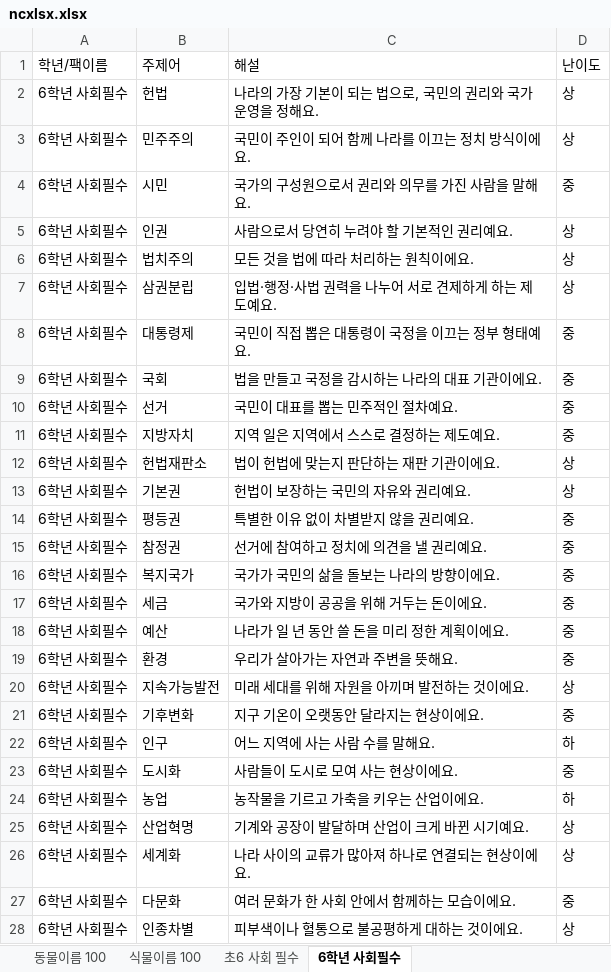
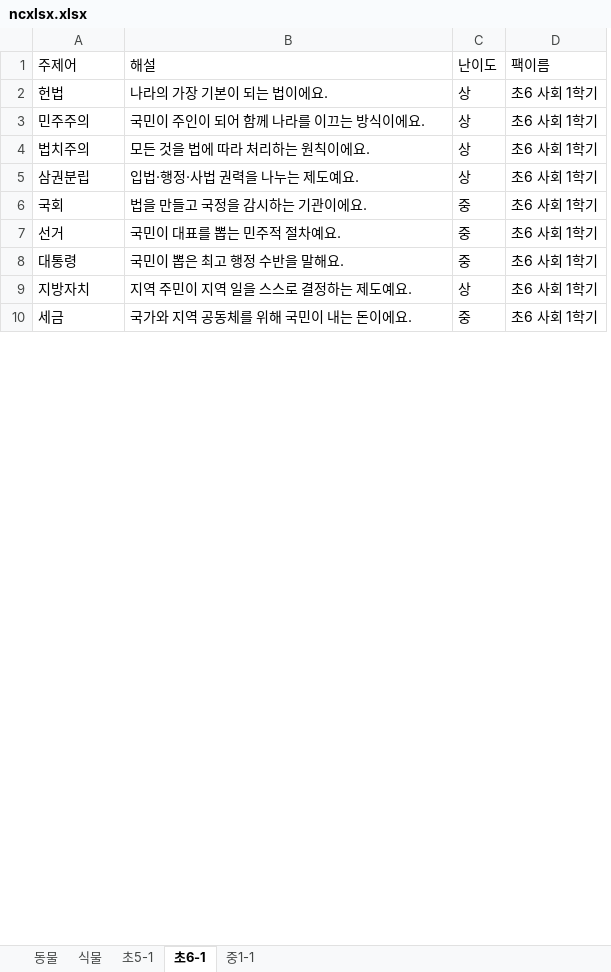
Before and after one commit to dmlwjd85/ncgame, an Excel workbook: ncxlxs/_sources/ncxlsx.xlsx, sheet 초6-1, drawn as a sheet; only a part is shown; values as stored, in another font and other column widths than the file's, no borders; removed rows and columns are numbered as before the commit, all else as after; the diff covers the shown part only; the diff names each change by its address in the sheet, - before the commit and + after, or states it on an @@ line.

```diff
--- a/ncxlxs/_sources/ncxlsx.xlsx (sheet 초6-1)
+++ b/ncxlxs/_sources/ncxlsx.xlsx (sheet 초6-1)
-sheet tab: 동물이름 100
+sheet tab: 동물
-sheet tab: 식물이름 100
+sheet tab: 식물
-sheet tab: 초6 사회 필수
+sheet tab: 초5-1
-sheet tab: 6학년 사회필수
+sheet tab: 초6-1
+sheet tab: 중1-1
-column A (학년/팩이름), rows 2-3: 6학년 사회필수 | 6학년 사회필수; rows 6-7: 6학년 사회필수 | 6학년 사회필수; rows 9-11: all 6학년 사회필수; row 17: 6학년 사회필수
+column D (팩이름), rows 2-7: all 초6 사회 1학기; rows 9-10: 초6 사회 1학기 | 초6 사회 1학기
-B2 (해설): 나라의 가장 기본이 되는 법으로, 국민의 권리와 국가 운영을 정해요.
+B2 (해설): 나라의 가장 기본이 되는 법이에요.
-B3 (해설): 국민이 주인이 되어 함께 나라를 이끄는 정치 방식이에요.
+B3 (해설): 국민이 주인이 되어 함께 나라를 이끄는 방식이에요.
-row 4: 6학년 사회필수 | 시민 | 국가의 구성원으로서 권리와 의무를 가진 사람을 말해요. | 중
-row 5: 6학년 사회필수 | 인권 | 사람으로서 당연히 누려야 할 기본적인 권리예요. | 상
-B5 (해설): 입법·행정·사법 권력을 나누어 서로 견제하게 하는 제도예요.
+B5 (해설): 입법·행정·사법 권력을 나누는 제도예요.
-row 8: 6학년 사회필수 | 대통령제 | 국민이 직접 뽑은 대통령이 국정을 이끄는 정부 형태예요. | 중
-B6 (해설): 법을 만들고 국정을 감시하는 나라의 대표 기관이에요.
+B6 (해설): 법을 만들고 국정을 감시하는 기관이에요.
-B7 (해설): 국민이 대표를 뽑는 민주적인 절차예요.
+B7 (해설): 국민이 대표를 뽑는 민주적 절차예요.
+row 8: 대통령 | 국민이 뽑은 최고 행정 수반을 말해요. | 중 | 초6 사회 1학기
-B9 (해설): 지역 일은 지역에서 스스로 결정하는 제도예요.
+B9 (해설): 지역 주민이 지역 일을 스스로 결정하는 제도예요.
-C9 (난이도): 중
+C9 (난이도): 상
-row 12: 6학년 사회필수 | 헌법재판소 | 법이 헌법에 맞는지 판단하는 재판 기관이에요. | 상
-row 13: 6학년 사회필수 | 기본권 | 헌법이 보장하는 국민의 자유와 권리예요. | 상
-row 14: 6학년 사회필수 | 평등권 | 특별한 이유 없이 차별받지 않을 권리예요. | 중
-row 15: 6학년 사회필수 | 참정권 | 선거에 참여하고 정치에 의견을 낼 권리예요. | 중
-row 16: 6학년 사회필수 | 복지국가 | 국가가 국민의 삶을 돌보는 나라의 방향이에요. | 중
-B10 (해설): 국가와 지방이 공공을 위해 거두는 돈이에요.
+B10 (해설): 국가와 지역 공동체를 위해 국민이 내는 돈이에요.
-row 18: 6학년 사회필수 | 예산 | 나라가 일 년 동안 쓸 돈을 미리 정한 계획이에요. | 중
-row 19: 6학년 사회필수 | 환경 | 우리가 살아가는 자연과 주변을 뜻해요. | 중
-row 20: 6학년 사회필수 | 지속가능발전 | 미래 세대를 위해 자원을 아끼며 발전하는 것이에요. | 상
-row 21: 6학년 사회필수 | 기후변화 | 지구 기온이 오랫동안 달라지는 현상이에요. | 중
-row 22: 6학년 사회필수 | 인구 | 어느 지역에 사는 사람 수를 말해요. | 하
-row 23: 6학년 사회필수 | 도시화 | 사람들이 도시로 모여 사는 현상이에요. | 중
-row 24: 6학년 사회필수 | 농업 | 농작물을 기르고 가축을 키우는 산업이에요. | 하
-row 25: 6학년 사회필수 | 산업혁명 | 기계와 공장이 발달하며 산업이 크게 바뀐 시기예요. | 상
-row 26: 6학년 사회필수 | 세계화 | 나라 사이의 교류가 많아져 하나로 연결되는 현상이에요. | 상
-row 27: 6학년 사회필수 | 다문화 | 여러 문화가 한 사회 안에서 함께하는 모습이에요. | 중
-row 28: 6학년 사회필수 | 인종차별 | 피부색이나 혈통으로 불공평하게 대하는 것이에요. | 상
```
Also changed, not shown: 8 added rows, 134 removed rows and 4 edited cells elsewhere in this sheet, sheet 초5-1, sheet 동물, sheet 식물, 14 other files.
